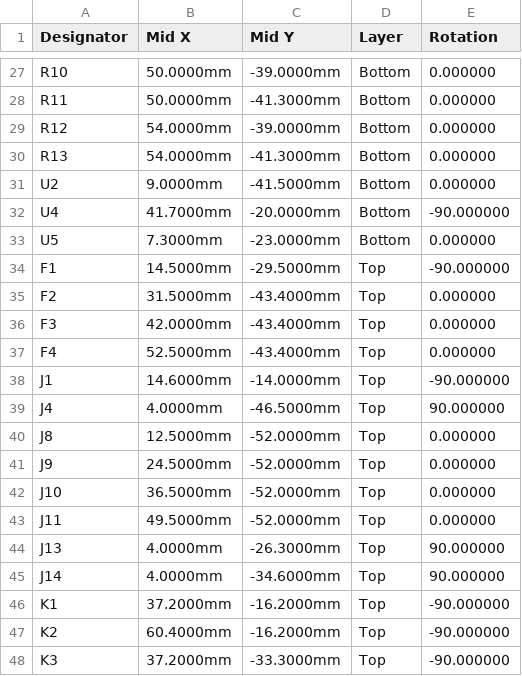
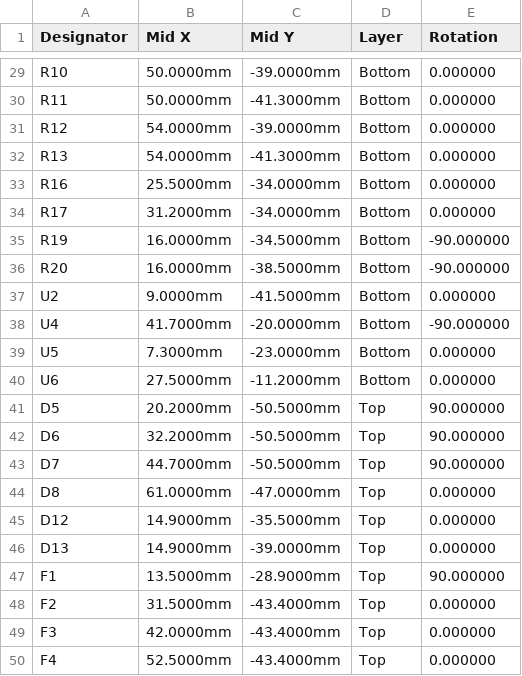
Before and after one commit to stevenwritescode/exopet, a CSV file: hardware/exopet-hat/fab/exopet-hat-cpl.csv, drawn as a sheet; only a part is shown, gaps mark what is left out; the shorter side is filled out with more unchanged rows; the diff covers the shown part only.

```diff
--- a/hardware/exopet-hat/fab/exopet-hat-cpl.csv
+++ b/hardware/exopet-hat/fab/exopet-hat-cpl.csv
@@ -30,2 +32,6 @@ R12,54.0000mm,-39.0000mm,Bottom,0.000000
 R13,54.0000mm,-41.3000mm,Bottom,0.000000
+R16,25.5000mm,-34.0000mm,Bottom,0.000000
+R17,31.2000mm,-34.0000mm,Bottom,0.000000
+R19,16.0000mm,-34.5000mm,Bottom,-90.000000
+R20,16.0000mm,-38.5000mm,Bottom,-90.000000
 U2,9.0000mm,-41.5000mm,Bottom,0.000000
@@ -33,3 +39,10 @@ U4,41.7000mm,-20.0000mm,Bottom,-90.000000
 U5,7.3000mm,-23.0000mm,Bottom,0.000000
-F1,14.5000mm,-29.5000mm,Top,-90.000000
+U6,27.5000mm,-11.2000mm,Bottom,0.000000
+D5,20.2000mm,-50.5000mm,Top,90.000000
+D6,32.2000mm,-50.5000mm,Top,90.000000
+D7,44.7000mm,-50.5000mm,Top,90.000000
+D8,61.0000mm,-47.0000mm,Top,0.000000
+D12,14.9000mm,-35.5000mm,Top,0.000000
+D13,14.9000mm,-39.0000mm,Top,0.000000
+F1,13.5000mm,-28.9000mm,Top,90.000000
 F2,31.5000mm,-43.4000mm,Top,0.000000
```
Also changed, not shown: 7 added rows, 6 removed rows and 8 edited cells elsewhere in this file, hardware/exopet-hat/fab/exopet-hat-bom-jlc.csv, 4 other files.
